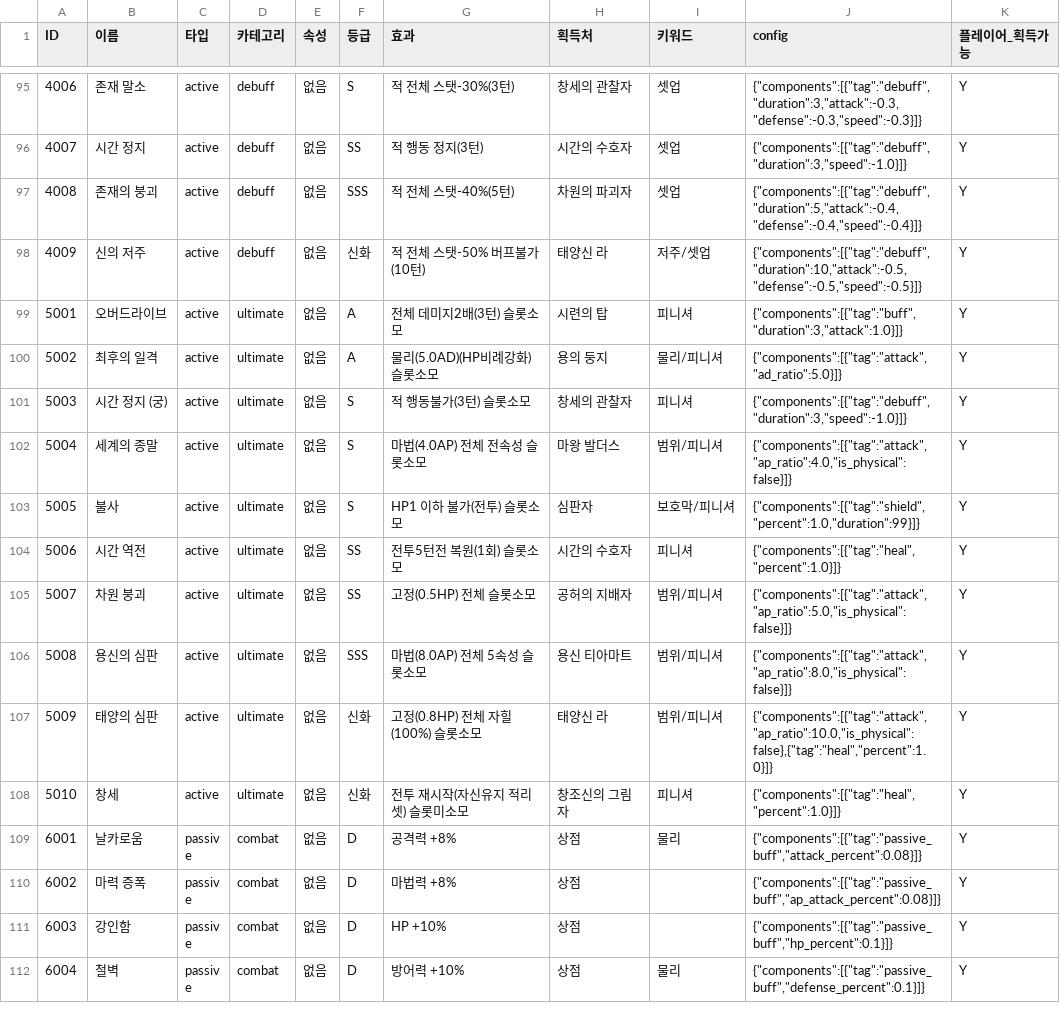
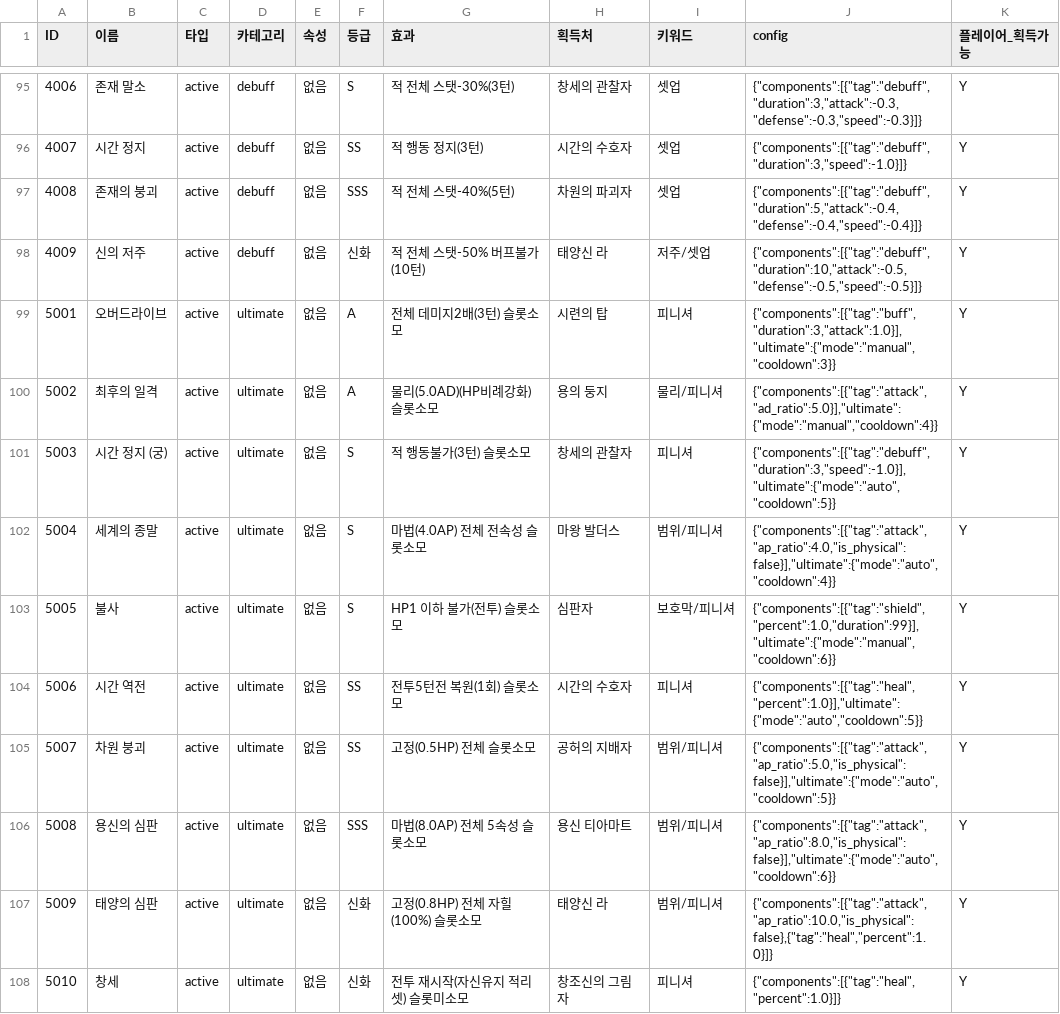
Before and after one commit to Creeper0809/CUHAbot, a CSV file: data/skills.csv, drawn as a sheet; only a part is shown, gaps mark what is left out; the shorter side is filled out with more unchanged rows.

```diff
--- a/data/skills.csv
+++ b/data/skills.csv
@@ -98,10 +98,10 @@
 4009,신의 저주,active,debuff,없음,신화,적 전체 스탯-50% 버프불가(10턴),태양신 라,저주/셋업,"{""components"":[{""tag"":""debuff"",""duration"":10,""attack"":-0.5,""defense"":-0.5,""speed"":-0.5}]}",Y
-5001,오버드라이브,active,ultimate,없음,A,전체 데미지2배(3턴) 슬롯소모,시련의 탑,피니셔,"{""components"":[{""tag"":""buff"",""duration"":3,""attack"":1.0}]}",Y
-5002,최후의 일격,active,ultimate,없음,A,물리(5.0AD)(HP비례강화) 슬롯소모,용의 둥지,물리/피니셔,"{""components"":[{""tag"":""attack"",""ad_ratio"":5.0}]}",Y
-5003,시간 정지 (궁),active,ultimate,없음,S,적 행동불가(3턴) 슬롯소모,창세의 관찰자,피니셔,"{""components"":[{""tag"":""debuff"",""duration"":3,""speed"":-1.0}]}",Y
-5004,세계의 종말,active,ultimate,없음,S,마법(4.0AP) 전체 전속성 슬롯소모,마왕 발더스,범위/피니셔,"{""components"":[{""tag"":""attack"",""ap_ratio"":4.0,""is_physical"":false}]}",Y
-5005,불사,active,ultimate,없음,S,HP1 이하 불가(전투) 슬롯소모,심판자,보호막/피니셔,"{""components"":[{""tag"":""shield"",""percent"":1.0,""duration"":99}]}",Y
-5006,시간 역전,active,ultimate,없음,SS,전투5턴전 복원(1회) 슬롯소모,시간의 수호자,피니셔,"{""components"":[{""tag"":""heal"",""percent"":1.0}]}",Y
-5007,차원 붕괴,active,ultimate,없음,SS,고정(0.5HP) 전체 슬롯소모,공허의 지배자,범위/피니셔,"{""components"":[{""tag"":""attack"",""ap_ratio"":5.0,""is_physical"":false}]}",Y
-5008,용신의 심판,active,ultimate,없음,SSS,마법(8.0AP) 전체 5속성 슬롯소모,용신 티아마트,범위/피니셔,"{""components"":[{""tag"":""attack"",""ap_ratio"":8.0,""is_physical"":false}]}",Y
+5001,오버드라이브,active,ultimate,없음,A,전체 데미지2배(3턴) 슬롯소모,시련의 탑,피니셔,"{""components"":[{""tag"":""buff"",""duration"":3,""attack"":1.0}],""ultimate"":{""mode"":""manual"",""cooldown"":3}}",Y
+5002,최후의 일격,active,ultimate,없음,A,물리(5.0AD)(HP비례강화) 슬롯소모,용의 둥지,물리/피니셔,"{""components"":[{""tag"":""attack"",""ad_ratio"":5.0}],""ultimate"":{""mode"":""manual"",""cooldown"":4}}",Y
+5003,시간 정지 (궁),active,ultimate,없음,S,적 행동불가(3턴) 슬롯소모,창세의 관찰자,피니셔,"{""components"":[{""tag"":""debuff"",""duration"":3,""speed"":-1.0}],""ultimate"":{""mode"":""auto"",""cooldown"":5}}",Y
+5004,세계의 종말,active,ultimate,없음,S,마법(4.0AP) 전체 전속성 슬롯소모,마왕 발더스,범위/피니셔,"{""components"":[{""tag"":""attack"",""ap_ratio"":4.0,""is_physical"":false}],""ultimate"":{""mode"":""auto"",""cooldown"":4}}",Y
+5005,불사,active,ultimate,없음,S,HP1 이하 불가(전투) 슬롯소모,심판자,보호막/피니셔,"{""components"":[{""tag"":""shield"",""percent"":1.0,""duration"":99}],""ultimate"":{""mode"":""manual"",""cooldown"":6}}",Y
+5006,시간 역전,active,ultimate,없음,SS,전투5턴전 복원(1회) 슬롯소모,시간의 수호자,피니셔,"{""components"":[{""tag"":""heal"",""percent"":1.0}],""ultimate"":{""mode"":""auto"",""cooldown"":5}}",Y
+5007,차원 붕괴,active,ultimate,없음,SS,고정(0.5HP) 전체 슬롯소모,공허의 지배자,범위/피니셔,"{""components"":[{""tag"":""attack"",""ap_ratio"":5.0,""is_physical"":false}],""ultimate"":{""mode"":""auto"",""cooldown"":5}}",Y
+5008,용신의 심판,active,ultimate,없음,SSS,마법(8.0AP) 전체 5속성 슬롯소모,용신 티아마트,범위/피니셔,"{""components"":[{""tag"":""attack"",""ap_ratio"":8.0,""is_physical"":false}],""ultimate"":{""mode"":""auto"",""cooldown"":6}}",Y
 5009,태양의 심판,active,ultimate,없음,신화,고정(0.8HP) 전체 자힐(100%) 슬롯소모,태양신 라,범위/피니셔,"{""components"":[{""tag"":""attack"",""ap_ratio"":10.0,""is_physical"":false},{""tag"":""heal"",""percent"":1.0}]}",Y
```
Also changed, not shown: 23 other files.
